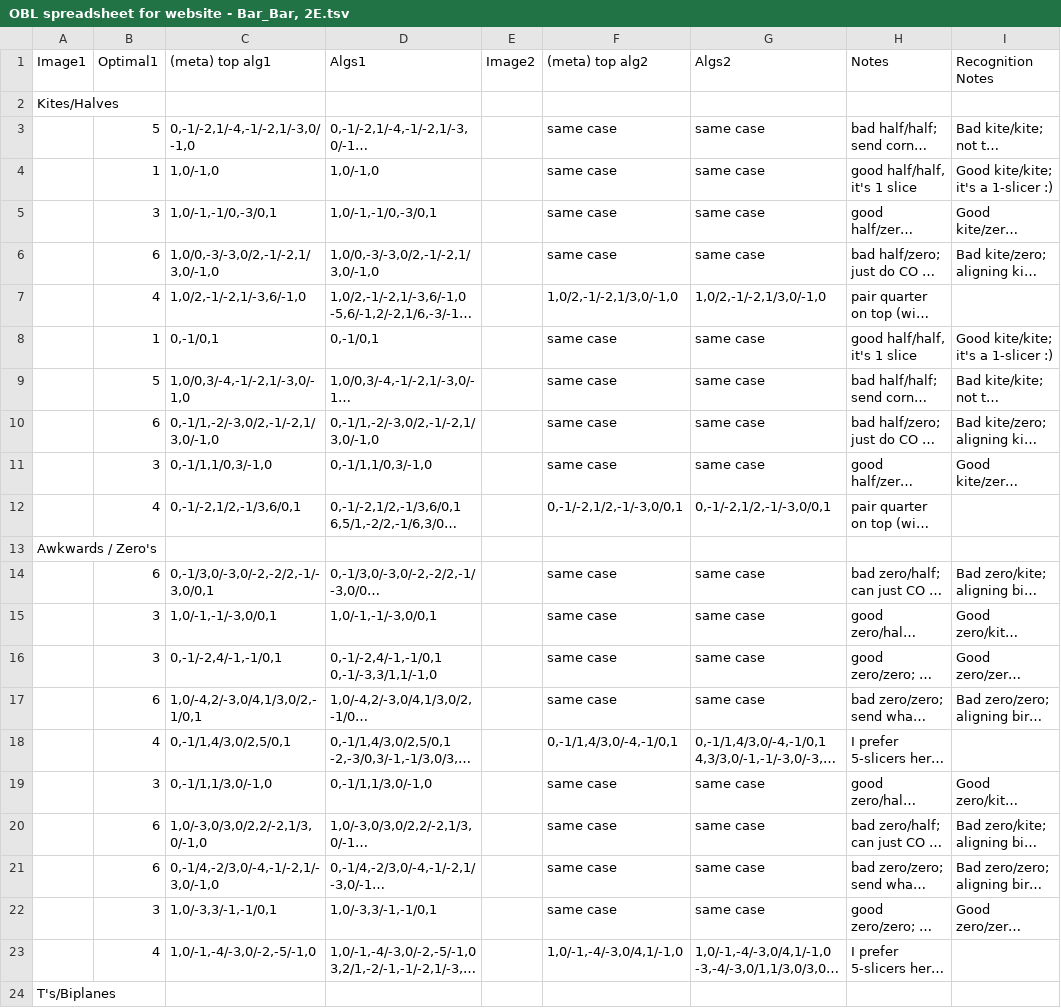
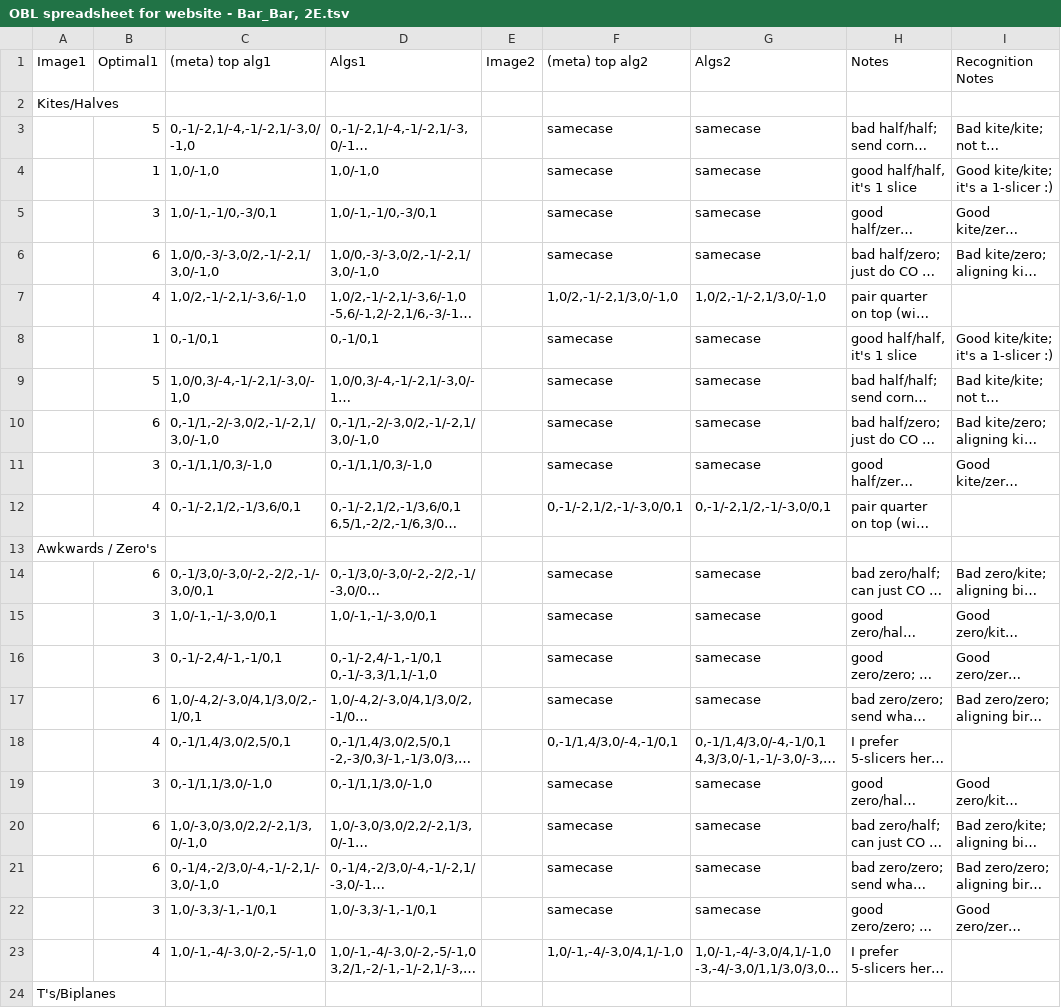
Before and after one commit to sharikak54/sharikak54.github.io, a TSV file: assets/data/OBL spreadsheet for website - Bar_Bar, 2E.tsv, drawn as a sheet; only a part is shown; long unchanged cells end in …; the diff names each change by its address in the sheet, - before the commit and + after, or states it on an @@ line.

Commit message:
Add same-case support (#35)

```diff
--- a/assets/data/OBL spreadsheet for website - Bar_Bar, 2E.tsv
+++ b/assets/data/OBL spreadsheet for website - Bar_Bar, 2E.tsv
-F3:F6 ((meta) top alg2): same case
+F3:F6 ((meta) top alg2): samecase
-G3:G6 (Algs2): same case
+G3:G6 (Algs2): samecase
-F8:F11 ((meta) top alg2): same case
+F8:F11 ((meta) top alg2): samecase
-G8:G11 (Algs2): same case
+G8:G11 (Algs2): samecase
-F14:F17 ((meta) top alg2): same case
+F14:F17 ((meta) top alg2): samecase
-G14:G17 (Algs2): same case
+G14:G17 (Algs2): samecase
-F19:F22 ((meta) top alg2): same case
+F19:F22 ((meta) top alg2): samecase
-G19:G22 (Algs2): same case
+G19:G22 (Algs2): samecase
```
Also changed, not shown: assets/data/OBL spreadsheet for website - Bar_Diag, 2E.tsv, assets/data/OBL spreadsheet for website - Diag_Bar, 2E.tsv, 39 other files.
